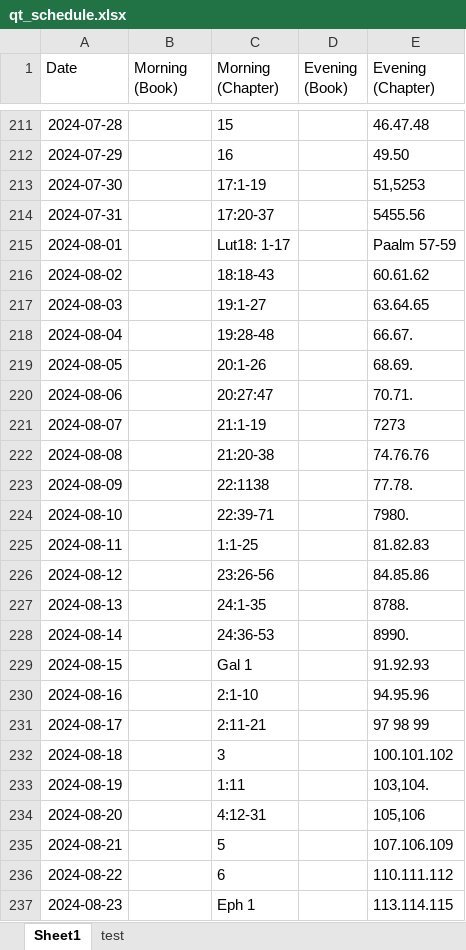
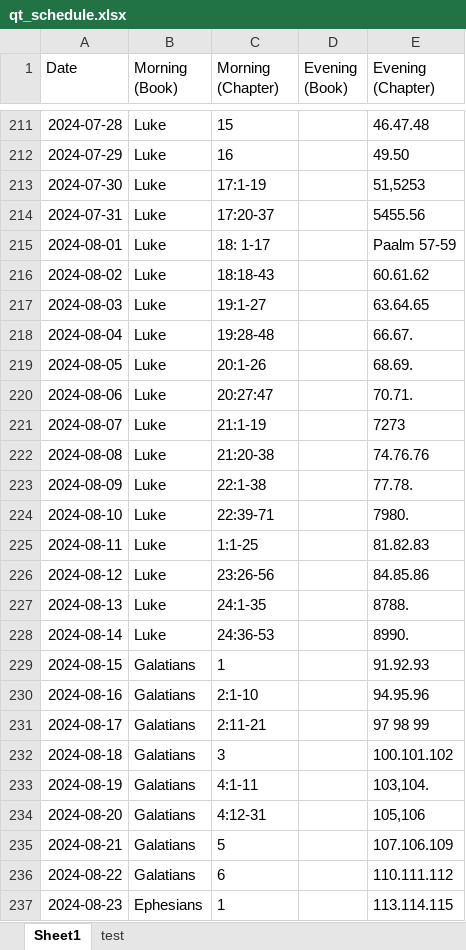
Before and after one commit to Mayer847/quiet_time_app, an Excel workbook: assets/qt_schedule.xlsx, sheet Sheet1, drawn as a sheet; only a part is shown, gaps mark what is left out; values as stored, in another font and other column widths than the file's, no borders; the diff covers the shown part only; the diff names each change by its address in the sheet, - before the commit and + after, or states it on an @@ line.

```diff
--- a/assets/qt_schedule.xlsx (sheet Sheet1)
+++ b/assets/qt_schedule.xlsx (sheet Sheet1)
-B211:B228 (Morning (Book)): (empty)
+B211:B228 (Morning (Book)): Luke
-C215 (Morning (Chapter)): Lut18: 1-17
+C215 (Morning (Chapter)): 18: 1-17
-C223 (Morning (Chapter)): 22:1138
+C223 (Morning (Chapter)): 22:1-38
-B229:B236 (Morning (Book)): (empty)
+B229:B236 (Morning (Book)): Galatians
-C229 (Morning (Chapter)): Gal 1
+C229 (Morning (Chapter)): 1
-C233 (Morning (Chapter)): 1:11
+C233 (Morning (Chapter)): 4:1-11
-B237 (Morning (Book)): (empty)
+B237 (Morning (Book)): Ephesians
-C237 (Morning (Chapter)): Eph 1
+C237 (Morning (Chapter)): 1
```
Also changed, not shown: 197 edited cells and cell formats elsewhere in this sheet.
